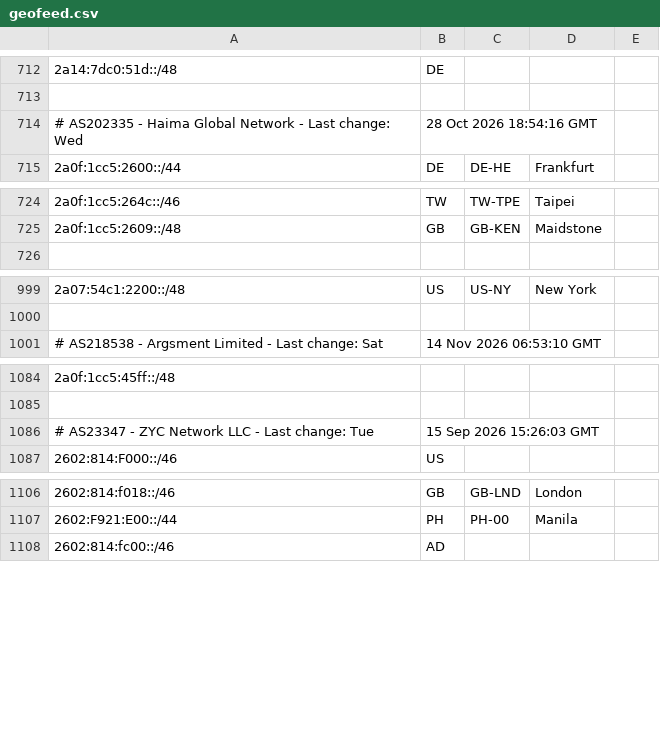
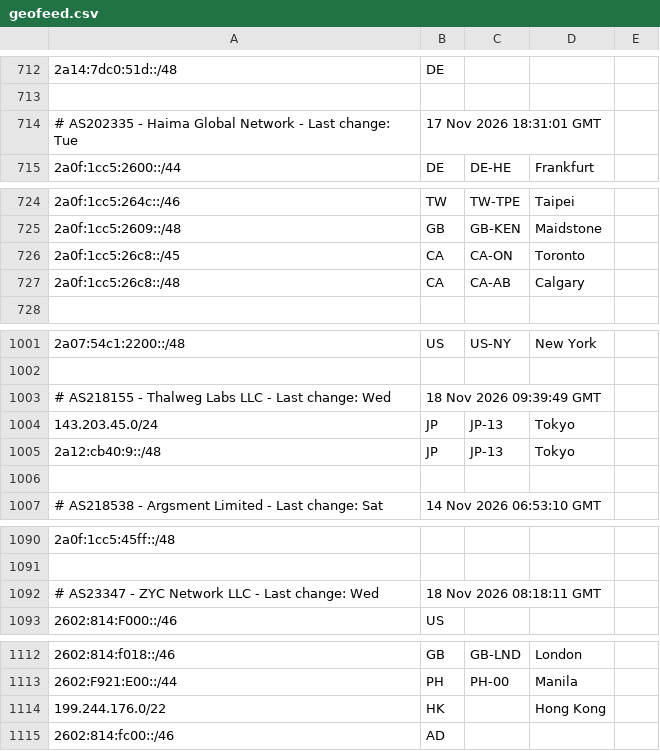
Before and after one commit to MoeDove-LLC/moegeo, a CSV file: output/geofeed.csv, drawn as a sheet; only a part is shown, gaps mark what is left out; removed rows and columns are numbered as before the commit, all else as after; the diff covers the shown part only; the diff names each change by its address in the sheet, - before the commit and + after, or states it on an @@ line.

```diff
--- a/output/geofeed.csv
+++ b/output/geofeed.csv
-row 714: # AS202335 - Haima Global Network - Last change: Wed | 28 Oct 2026 18:54:16 GMT
+row 714: # AS202335 - Haima Global Network - Last change: Tue | 17 Nov 2026 18:31:01 GMT
+row 726: 2a0f:1cc5:26c8::/45 | CA | CA-ON | Toronto
+row 727: 2a0f:1cc5:26c8::/48 | CA | CA-AB | Calgary
+row 1003: # AS218155 - Thalweg Labs LLC - Last change: Wed | 18 Nov 2026 09:39:49 GMT
+row 1004: 143.203.45.0/24 | JP | JP-13 | Tokyo
+row 1005: 2a12:cb40:9::/48 | JP | JP-13 | Tokyo
+row 1006: (empty)
-row 1086: # AS23347 - ZYC Network LLC - Last change: Tue | 15 Sep 2026 15:26:03 GMT
+row 1092: # AS23347 - ZYC Network LLC - Last change: Wed | 18 Nov 2026 08:18:11 GMT
+row 1114: 199.244.176.0/22 | HK |  | Hong Kong
```
Also changed, not shown: 2 edited cells elsewhere in this file.
